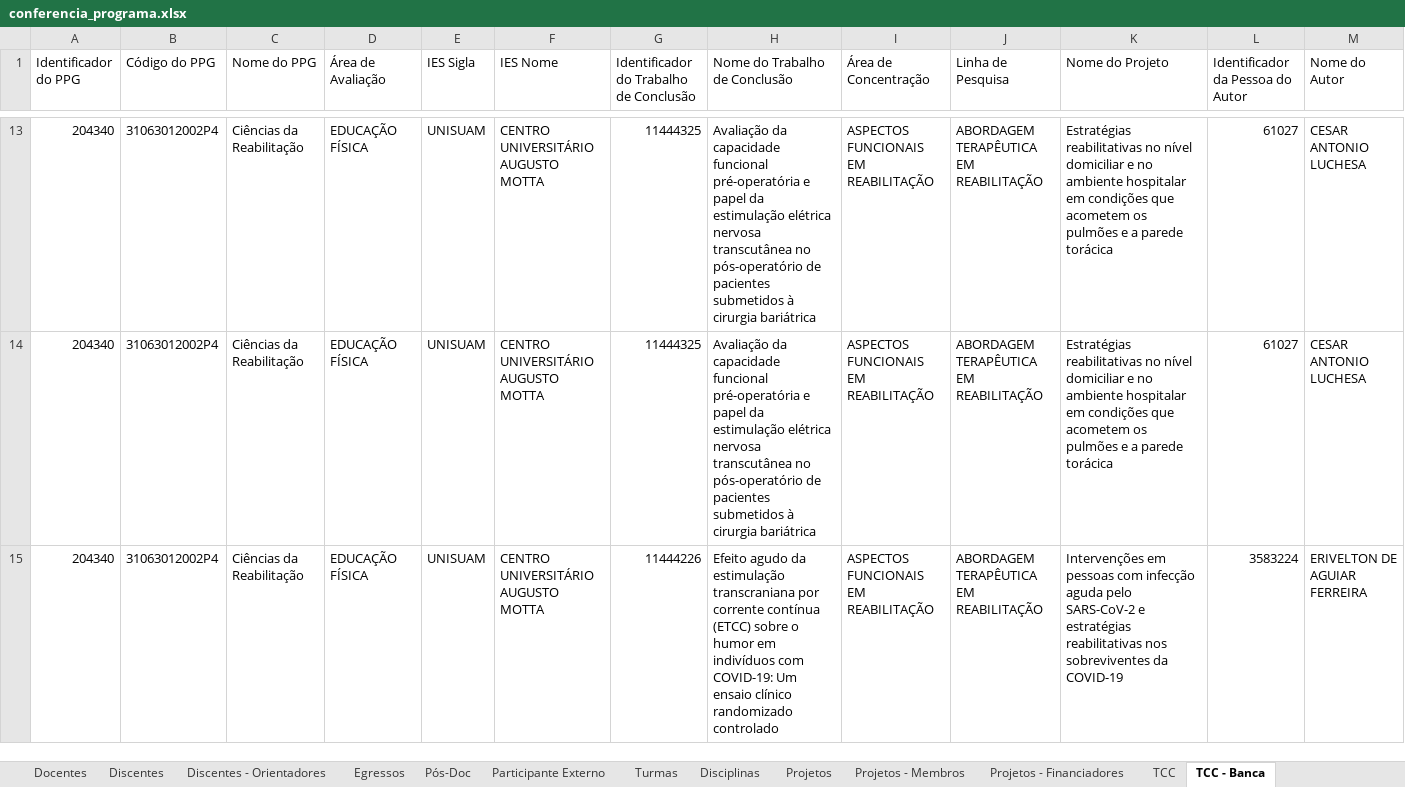
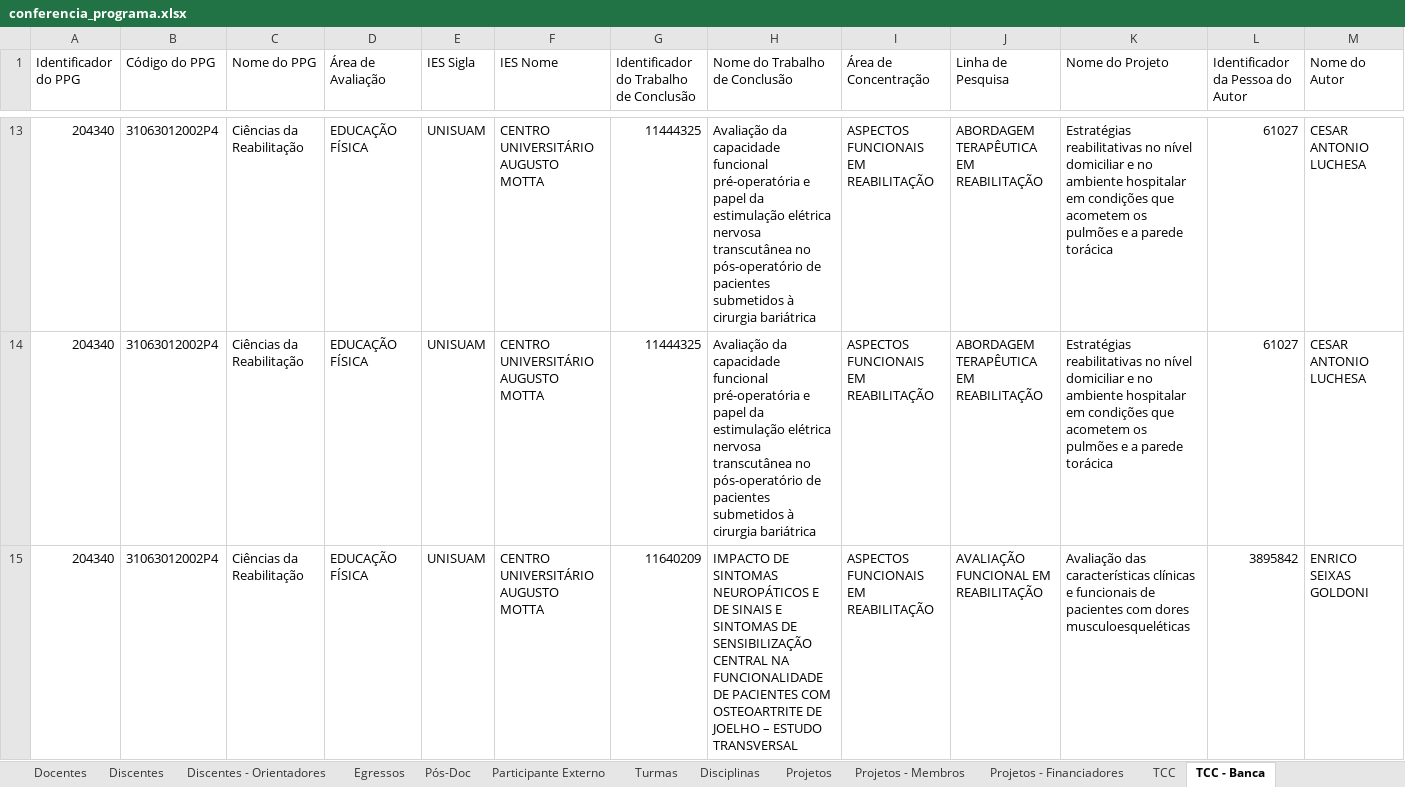
Before and after one commit to ppgcr-unisuam/observatoriocr, an Excel workbook: Sucupira/2022/conferencia_programa.xlsx, sheet TCC - Banca, drawn as a sheet; only a part is shown, gaps mark what is left out; the shorter side is filled out with more unchanged rows; values as stored, in another font and other column widths than the file's, no borders; rows hold the shown columns only; the diff covers the shown part only; the diff names each change by its address in the sheet, - before the commit and + after, or states it on an @@ line.

```diff
--- a/Sucupira/2022/conferencia_programa.xlsx (sheet TCC - Banca)
+++ b/Sucupira/2022/conferencia_programa.xlsx (sheet TCC - Banca)
+row 15: 204340 | 31063012002P4 | Ciências da Reabilitação | EDUCAÇÃO FÍSICA | UNISUAM | CENTRO UNIVERSITÁRIO AUGUSTO MOTTA | 11640209 | IMPACTO DE SINTOMAS NEUROPÁTICOS E DE SINAIS E SINTOMAS DE SENSIBILIZAÇÃO CENTRAL NA FUNCIONALIDADE DE PACIENTES COM OSTEOARTRITE DE JOELHO – ESTUDO TRANSVERSAL | ASPECTOS FUNCIONAIS EM REABILITAÇÃO | AVALIAÇÃO FUNCIONAL EM REABILITAÇÃO | Avaliação das características clínicas e funcionais de pacientes com dores musculoesqueléticas | 3895842 | ENRICO SEIXAS GOLDONI
```
Also changed, not shown: 3 added rows elsewhere in this sheet, sheet Discentes - Orientadores, sheet Discentes, sheet TCC - Financiadores, sheet TCC, sheet Egressos, sheet Linhas de Pesquisa - TCC, 2 more sheets, docs/Sucupira/2022/conferencia_programa.xlsx, 13 other files.
